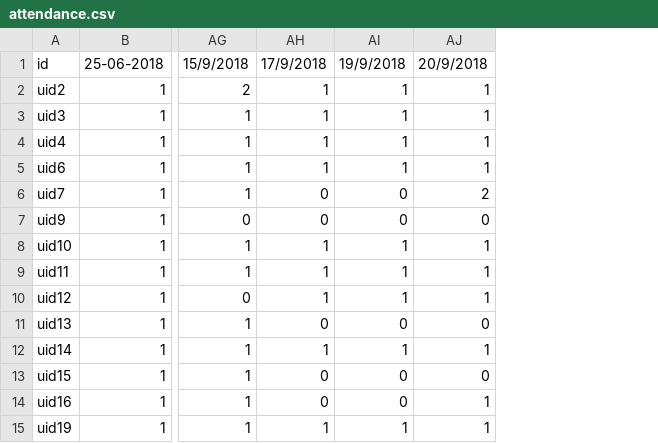
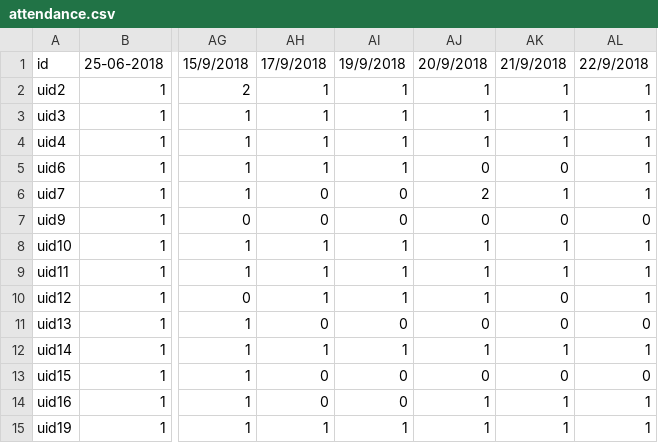
Before and after one commit to husam79/read.github.io, a CSV file: attendance.csv, drawn as a sheet; only a part is shown, gaps mark what is left out; the diff names each change by its address in the sheet, - before the commit and + after, or states it on an @@ line.

Commit message:
no message

```diff
--- a/attendance.csv
+++ b/attendance.csv
+column AK, rows 1-15: 21/9/2018 | 1 | 1 | 1 | 0 | 1 | 0 | 1 | 1 | 0 | 0 | 1 | 0 | 1 | 1
+column AL, rows 1-15: 22/9/2018 | 1 | 1 | 1 | 1 | 1 | 0 | 1 | 1 | 1 | 0 | 1 | 0 | 1 | 1
-AJ5: 1
+AJ5: 0
```
